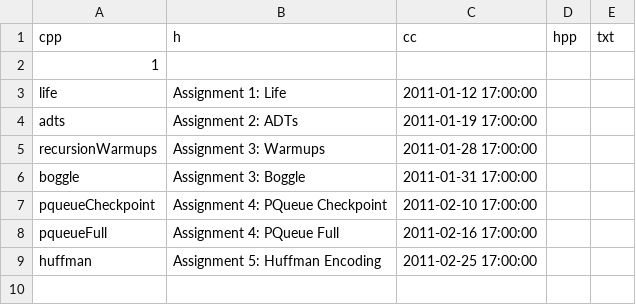
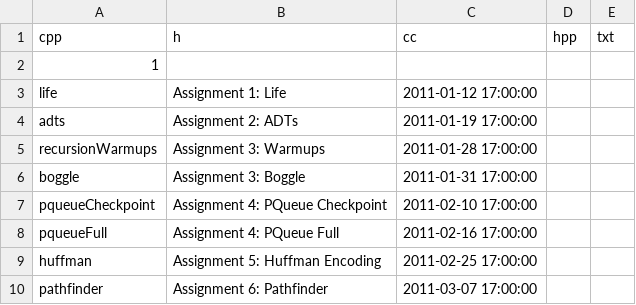
Before and after one commit to jkeesh/paperless, a CSV file: class_configs/cs106x.csv, drawn as a sheet.

Commit message:
update 106x config

```diff
--- a/class_configs/cs106x.csv
+++ b/class_configs/cs106x.csv
@@ -9 +9,2 @@ pqueueFull,Assignment 4: PQueue Full,2011-02-16 17:00:00
 huffman,Assignment 5: Huffman Encoding,2011-02-25 17:00:00
+pathfinder,Assignment 6: Pathfinder, 2011-03-07 17:00:00
```
